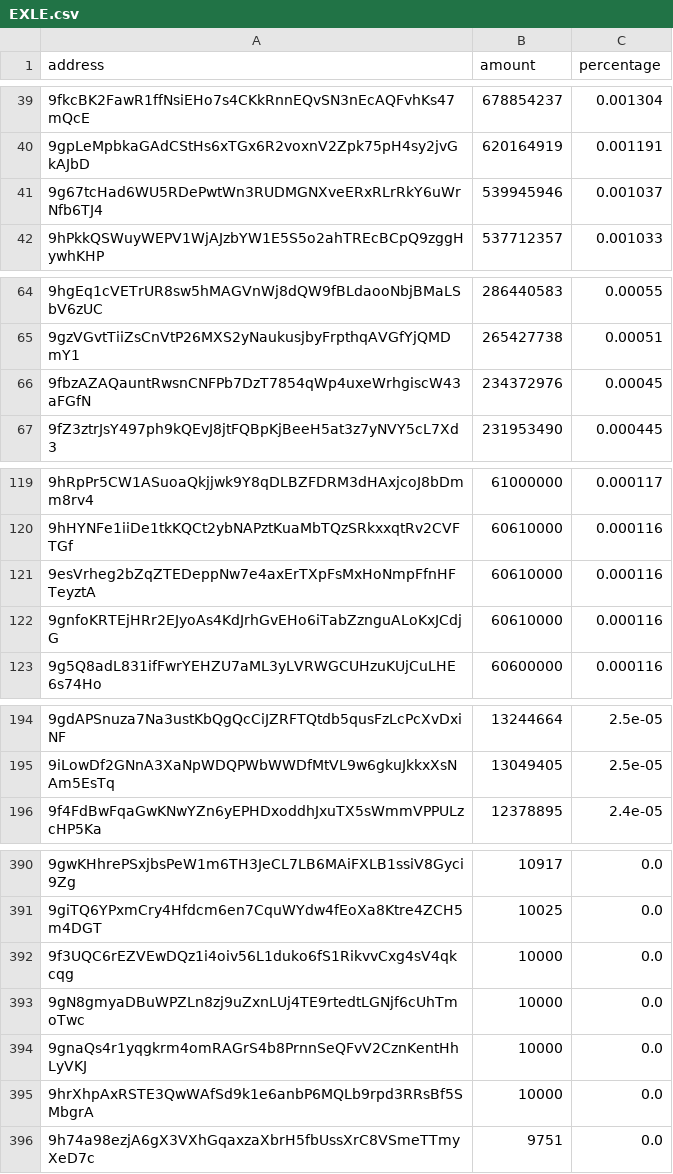
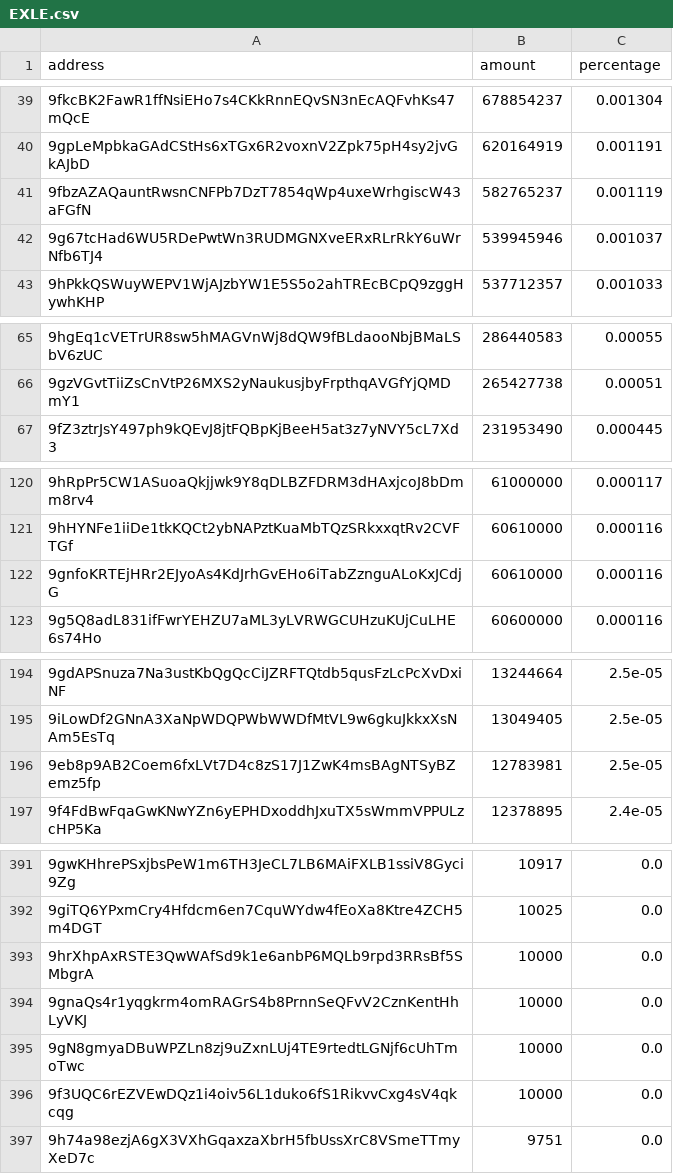
Before and after one commit to babygrenade/ergo-tokenautics, a CSV file: data/EXLE.csv, drawn as a sheet; only a part is shown, gaps mark what is left out; removed rows and columns are numbered as before the commit, all else as after; the diff covers the shown part only; the diff names each change by its address in the sheet, - before the commit and + after, or states it on an @@ line.

```diff
--- a/data/EXLE.csv
+++ b/data/EXLE.csv
+row 41: 9fbzAZAQauntRwsnCNFPb7DzT7854qWp4uxeWrhgiscW43aFGfN | 582765237 | 0.001119
-row 66: 9fbzAZAQauntRwsnCNFPb7DzT7854qWp4uxeWrhgiscW43aFGfN | 234372976 | 0.00045
-row 121: 9esVrheg2bZqZTEDeppNw7e4axErTXpFsMxHoNmpFfnHFTeyztA | 60610000 | 0.000116
+row 196: 9eb8p9AB2Coem6fxLVt7D4c8zS17J1ZwK4msBAgNTSyBZemz5fp | 12783981 | 2.5e-05
@@ row 395 moved to row 393: 9hrXhpAxRSTE3QwWAfSd9k1e6anbP6MQLb9rpd3R… @@
@@ row 393 moved to row 395: 9gN8gmyaDBuWPZLn8zj9uZxnLUj4TE9rtedtLGNj… @@
```
Also changed, not shown: 1 added row, 14 moved rows and 5 edited cells elsewhere in this file, data/Ergold.csv, data/NETA.csv, 5 other files.
